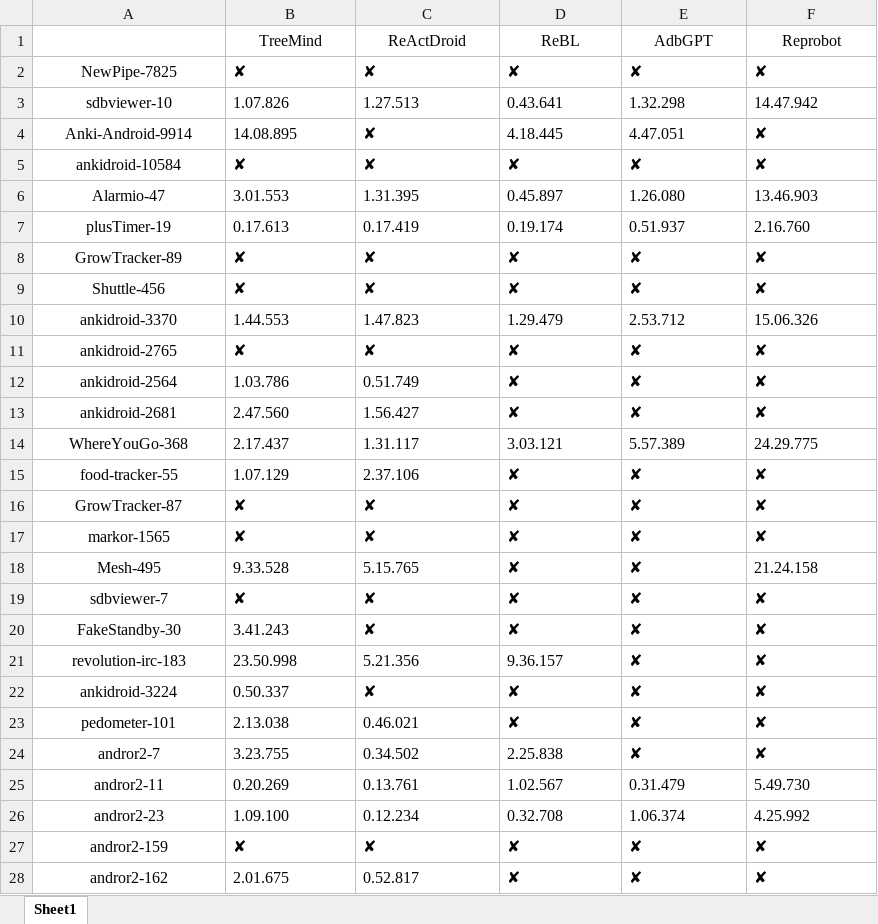
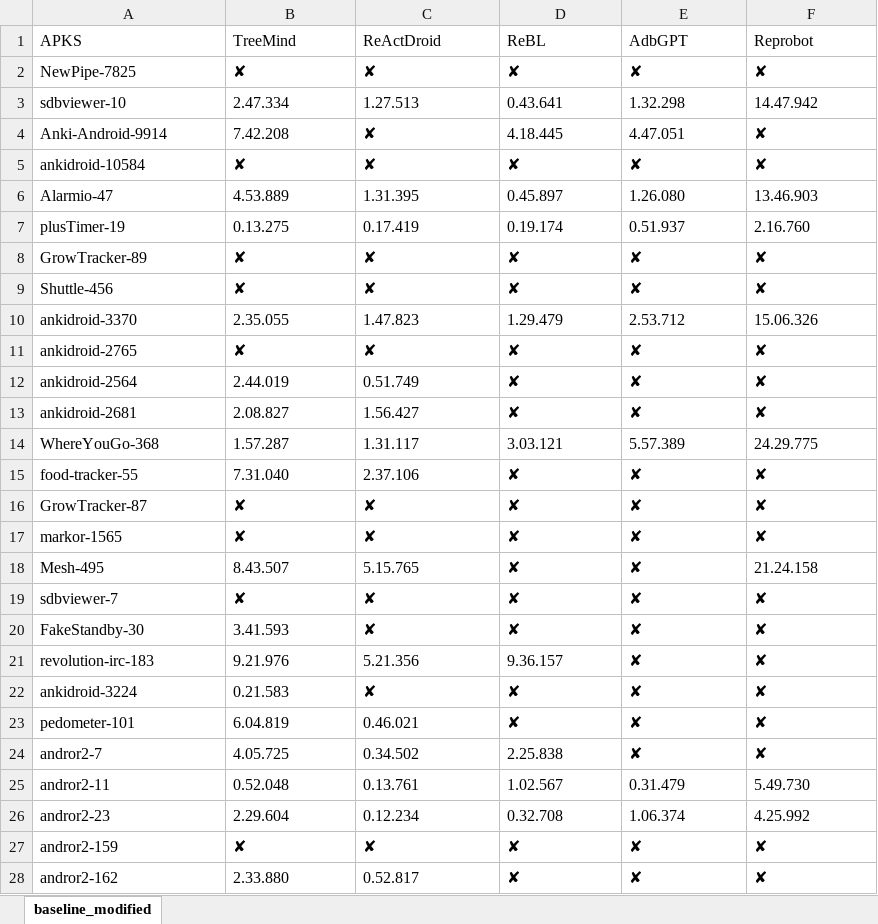
Before and after one commit to ve2m0uth/TreeMind, an Excel workbook: experiment/baseline.xlsx, sheet baseline_modified, drawn as a sheet; only a part is shown; values as stored, in another font and other column widths than the file's, no borders; the diff covers the shown part only; the diff names each change by its address in the sheet, - before the commit and + after, or states it on an @@ line.

Commit message:
TreeMind

```diff
--- a/experiment/baseline.xlsx (sheet baseline_modified)
+++ b/experiment/baseline.xlsx (sheet baseline_modified)
-sheet tab: Sheet1
+sheet tab: baseline_modified
-A1: (empty)
+A1: APKS
-B1:F1 alignment: center
+B1:F1 alignment: left
-A2:A28 alignment: center
+A2:A28 alignment: left
-B3 (TreeMind): 1.07.826
+B3 (TreeMind): 2.47.334
-B4 (TreeMind): 14.08.895
+B4 (TreeMind): 7.42.208
-B6 (TreeMind): 3.01.553
+B6 (TreeMind): 4.53.889
-B7 (TreeMind): 0.17.613
+B7 (TreeMind): 0.13.275
-B10 (TreeMind): 1.44.553
+B10 (TreeMind): 2.35.055
-B12 (TreeMind): 1.03.786
+B12 (TreeMind): 2.44.019
-B13 (TreeMind): 2.47.560
+B13 (TreeMind): 2.08.827
-B14 (TreeMind): 2.17.437
+B14 (TreeMind): 1.57.287
-B15 (TreeMind): 1.07.129
+B15 (TreeMind): 7.31.040
-B18 (TreeMind): 9.33.528
+B18 (TreeMind): 8.43.507
-B20 (TreeMind): 3.41.243
+B20 (TreeMind): 3.41.593
-B21 (TreeMind): 23.50.998
+B21 (TreeMind): 9.21.976
-B22 (TreeMind): 0.50.337
+B22 (TreeMind): 0.21.583
-B23 (TreeMind): 2.13.038
+B23 (TreeMind): 6.04.819
-B24 (TreeMind): 3.23.755
+B24 (TreeMind): 4.05.725
-B25 (TreeMind): 0.20.269
+B25 (TreeMind): 0.52.048
-B26 (TreeMind): 1.09.100
+B26 (TreeMind): 2.29.604
-B28 (TreeMind): 2.01.675
+B28 (TreeMind): 2.33.880
```
Also changed, not shown: 45 edited cells and cell formats elsewhere in this sheet, 23 other files.
